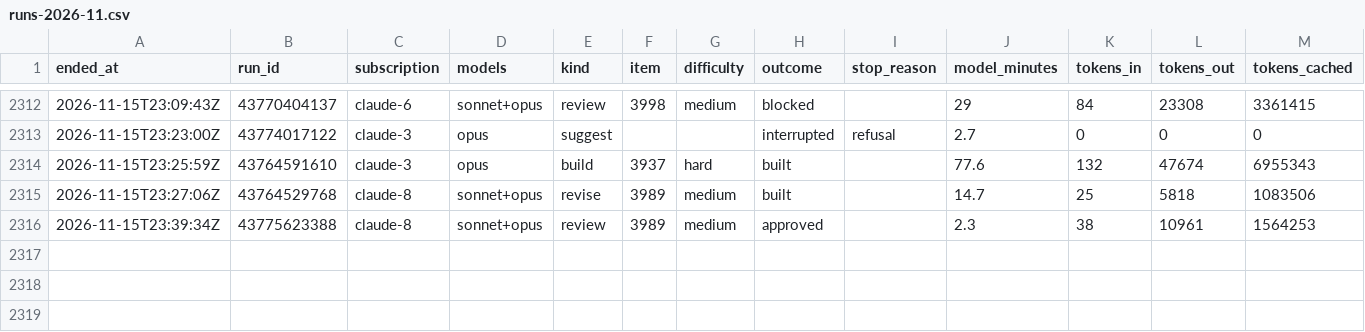
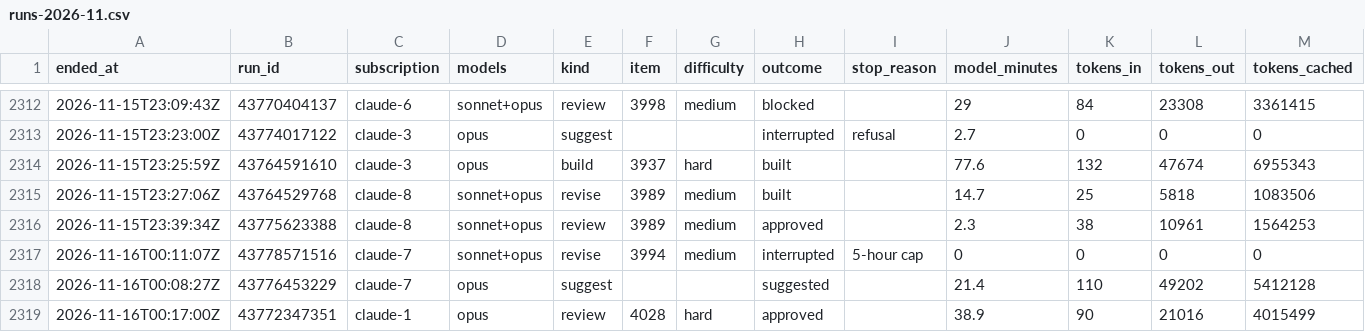
Before and after one commit to Jlore-Studios/JackiOh, a CSV file: usage/runs-2026-11.csv, drawn as a sheet; only a part is shown, gaps mark what is left out; rows hold the shown columns only; the diff names each change by its address in the sheet, - before the commit and + after, or states it on an @@ line.

Commit message:
usage: 75 row(s), 0 session(s), 0 week(s) [skip ci]

```diff
--- a/usage/runs-2026-11.csv
+++ b/usage/runs-2026-11.csv
+row 2317: 2026-11-16T00:11:07Z | 43778571516 | claude-7 | sonnet+opus | revise | 3994 | medium | interrupted | 5-hour cap | 0 | 0 | 0 | 0
+row 2318: 2026-11-16T00:08:27Z | 43776453229 | claude-7 | opus | suggest |  |  | suggested |  | 21.4 | 110 | 49202 | 5412128
+row 2319: 2026-11-16T00:17:00Z | 43772347351 | claude-1 | opus | review | 4028 | hard | approved |  | 38.9 | 90 | 21016 | 4015499
```
Also changed, not shown: usage/pools-2026-11.csv, 2 other files.
